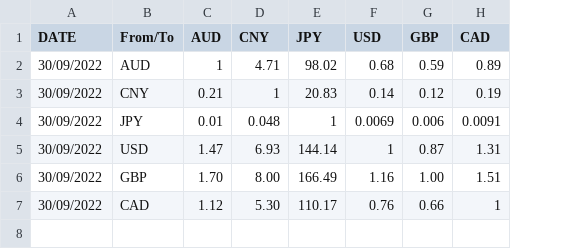
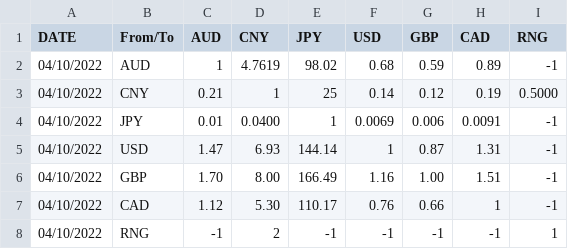
Before and after one commit to Jaxie-li/P4-Currency-Application-Agile-dev, a CSV file: Book1.csv, drawn as a sheet; the diff names each change by its address in the sheet, - before the commit and + after, or states it on an @@ line.

Commit message:
Implement the changes of popular currencies(I and D) in the popular currency table

```diff
--- a/Book1.csv
+++ b/Book1.csv
+column I (RNG), rows 2-7: -1 | 0.5000 | -1 | -1 | -1 | -1
-A2:A7 (DATE): 30/09/2022
+A2:A7 (DATE): 04/10/2022
-D2 (CNY): 4.71
+D2 (CNY): 4.7619
-E3 (JPY): 20.83
+E3 (JPY): 25
-D4 (CNY): 0.048
+D4 (CNY): 0.0400
+row 8: 04/10/2022 | RNG | -1 | 2 | -1 | -1 | -1 | -1 | 1
```
Also changed, not shown: 8 other files.
